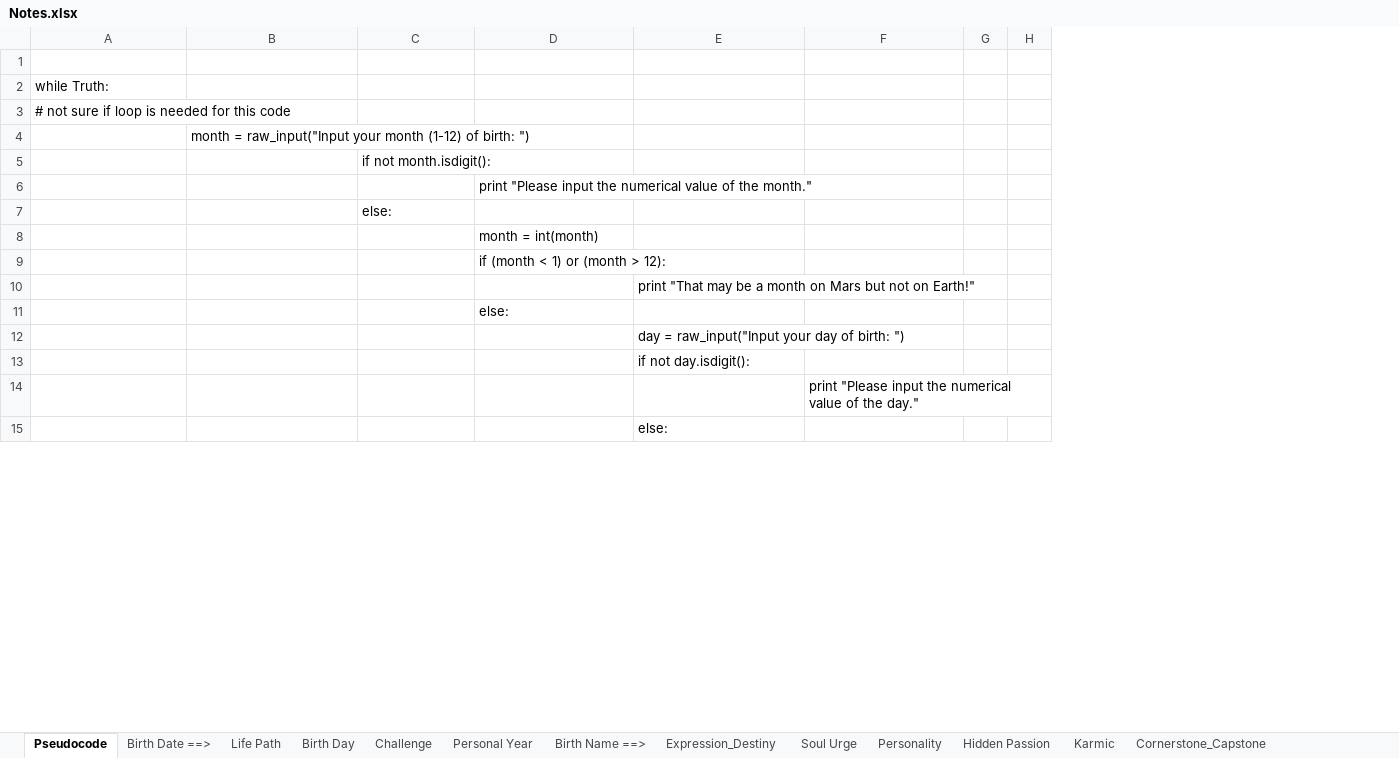
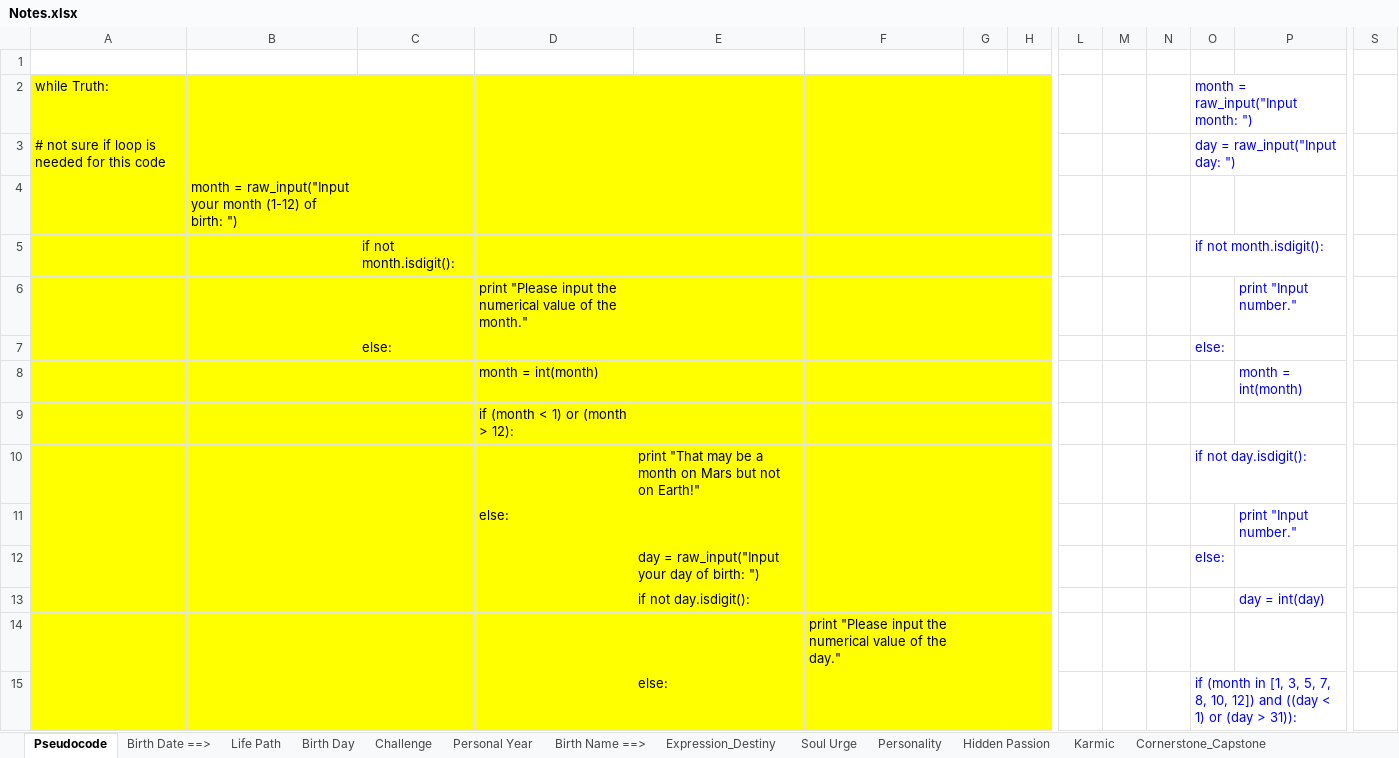
Before and after one commit to emanuelanechei/numerology-4, an Excel workbook: Notes.xlsx, sheet Pseudocode, drawn as a sheet; only a part is shown, gaps mark what is left out; values as stored, in another font and other column widths than the file's, no borders; the diff covers the shown part only; the diff names each change by its address in the sheet, - before the commit and + after, or states it on an @@ line.

Commit message:
Corrected code for input of birthday and start code for single digit (in notes)

```diff
--- a/Notes.xlsx (sheet Pseudocode)
+++ b/Notes.xlsx (sheet Pseudocode)
+column L, empty
+column M, empty
+column N, empty
+column O, rows 2-15: month = raw_input("Input month: ") | day = raw_input("Input day: ") |  | if not month.isdigit(): |  | else: |  |  | if not day.isdigit(): |  | else: |  |  | if (month in [1, 3, 5, 7, 8, 10, 12]) and ((day < 1) or (day > 31)):
+column P, rows 6-13: print "Input number." |  | month = int(month) |  |  | print "Input number." |  | day = int(day)
+column S, empty
-A2:H15 fill: none
+A2:H15 fill: #FFFF00
```
Also changed, not shown: 7 added rows, 5 added columns and cell formats elsewhere in this sheet, 1 other file.
